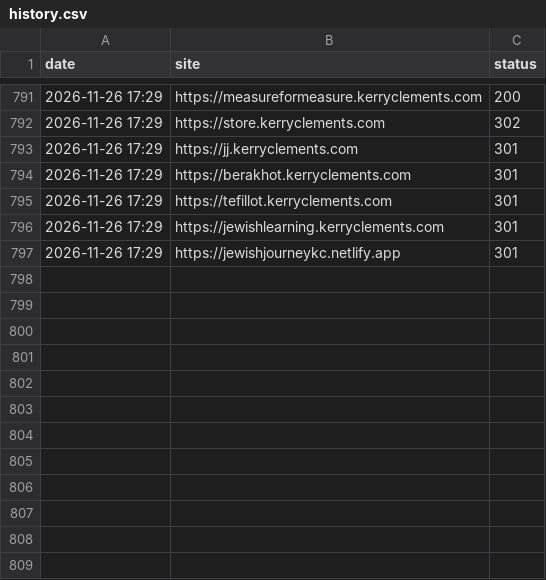
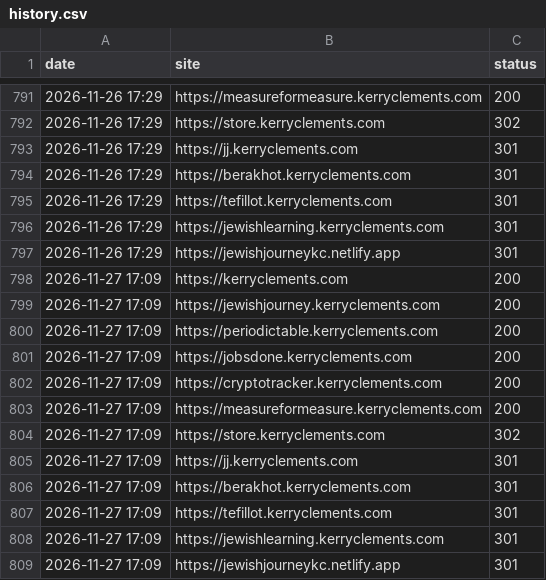
Before and after one commit to KerryCX/site-ops, a CSV file: history.csv, drawn as a sheet; only a part is shown, gaps mark what is left out.

```diff
--- a/history.csv
+++ b/history.csv
@@ -797 +797,13 @@ date,site,status
 2026-11-26 17:29,https://jewishjourneykc.netlify.app,301
+2026-11-27 17:09,https://kerryclements.com,200
+2026-11-27 17:09,https://jewishjourney.kerryclements.com,200
+2026-11-27 17:09,https://periodictable.kerryclements.com,200
+2026-11-27 17:09,https://jobsdone.kerryclements.com,200
+2026-11-27 17:09,https://cryptotracker.kerryclements.com,200
+2026-11-27 17:09,https://measureformeasure.kerryclements.com,200
+2026-11-27 17:09,https://store.kerryclements.com,302
+2026-11-27 17:09,https://jj.kerryclements.com,301
+2026-11-27 17:09,https://berakhot.kerryclements.com,301
+2026-11-27 17:09,https://tefillot.kerryclements.com,301
+2026-11-27 17:09,https://jewishlearning.kerryclements.com,301
+2026-11-27 17:09,https://jewishjourneykc.netlify.app,301
```
